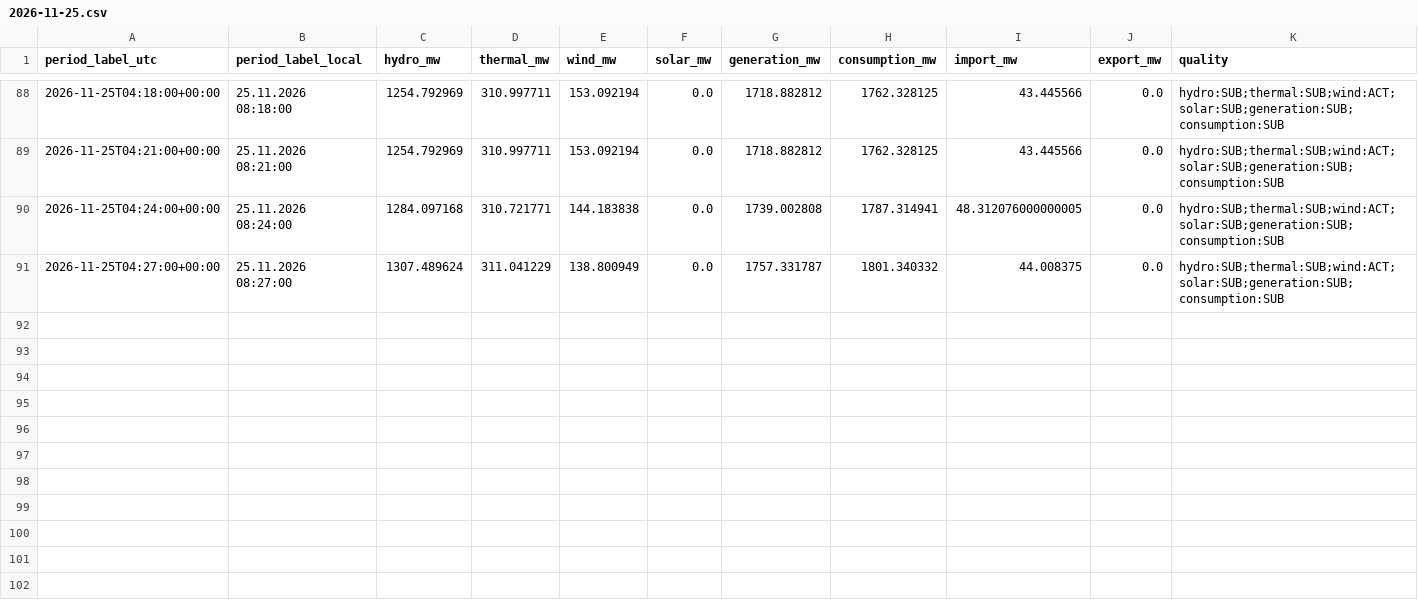
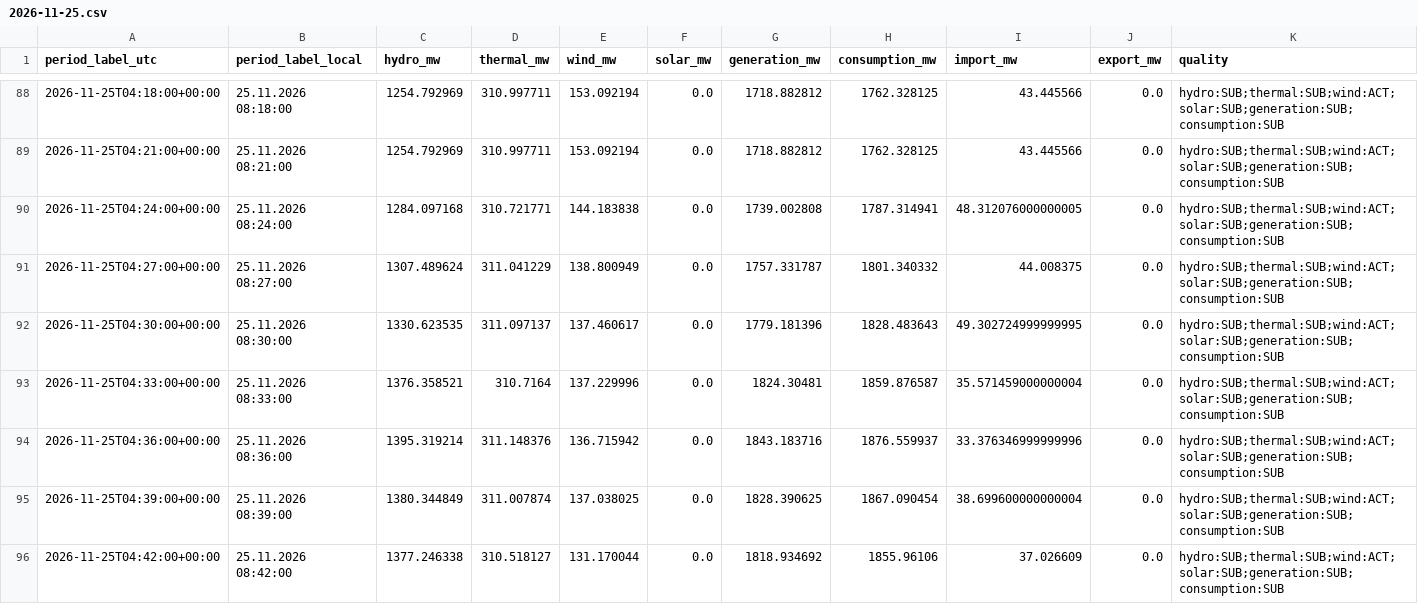
Before and after one commit to GiorgiKhorbaladze/Georgia-WindCast, a CSV file: balance/2026/11/2026-11-25.csv, drawn as a sheet; only a part is shown, gaps mark what is left out; rows hold the shown columns only; the diff names each change by its address in the sheet, - before the commit and + after, or states it on an @@ line.

```diff
--- a/balance/2026/11/2026-11-25.csv
+++ b/balance/2026/11/2026-11-25.csv
+row 92: 2026-11-25T04:30:00+00:00 | 25.11.2026 08:30:00 | 1330.623535 | 311.097137 | 137.460617 | 0.0 | 1779.181396 | 1828.483643 | 49.302724999999995 | 0.0 | hydro:SUB;thermal:SUB;wind:ACT;solar:SUB;generation:SUB;consumption:SUB
+row 93: 2026-11-25T04:33:00+00:00 | 25.11.2026 08:33:00 | 1376.358521 | 310.7164 | 137.229996 | 0.0 | 1824.30481 | 1859.876587 | 35.571459000000004 | 0.0 | hydro:SUB;thermal:SUB;wind:ACT;solar:SUB;generation:SUB;consumption:SUB
+row 94: 2026-11-25T04:36:00+00:00 | 25.11.2026 08:36:00 | 1395.319214 | 311.148376 | 136.715942 | 0.0 | 1843.183716 | 1876.559937 | 33.376346999999996 | 0.0 | hydro:SUB;thermal:SUB;wind:ACT;solar:SUB;generation:SUB;consumption:SUB
+row 95: 2026-11-25T04:39:00+00:00 | 25.11.2026 08:39:00 | 1380.344849 | 311.007874 | 137.038025 | 0.0 | 1828.390625 | 1867.090454 | 38.699600000000004 | 0.0 | hydro:SUB;thermal:SUB;wind:ACT;solar:SUB;generation:SUB;consumption:SUB
+row 96: 2026-11-25T04:42:00+00:00 | 25.11.2026 08:42:00 | 1377.246338 | 310.518127 | 131.170044 | 0.0 | 1818.934692 | 1855.96106 | 37.026609 | 0.0 | hydro:SUB;thermal:SUB;wind:ACT;solar:SUB;generation:SUB;consumption:SUB
```
Also changed, not shown: gse/2026/11/2026-11-25.csv, 2 other files.
